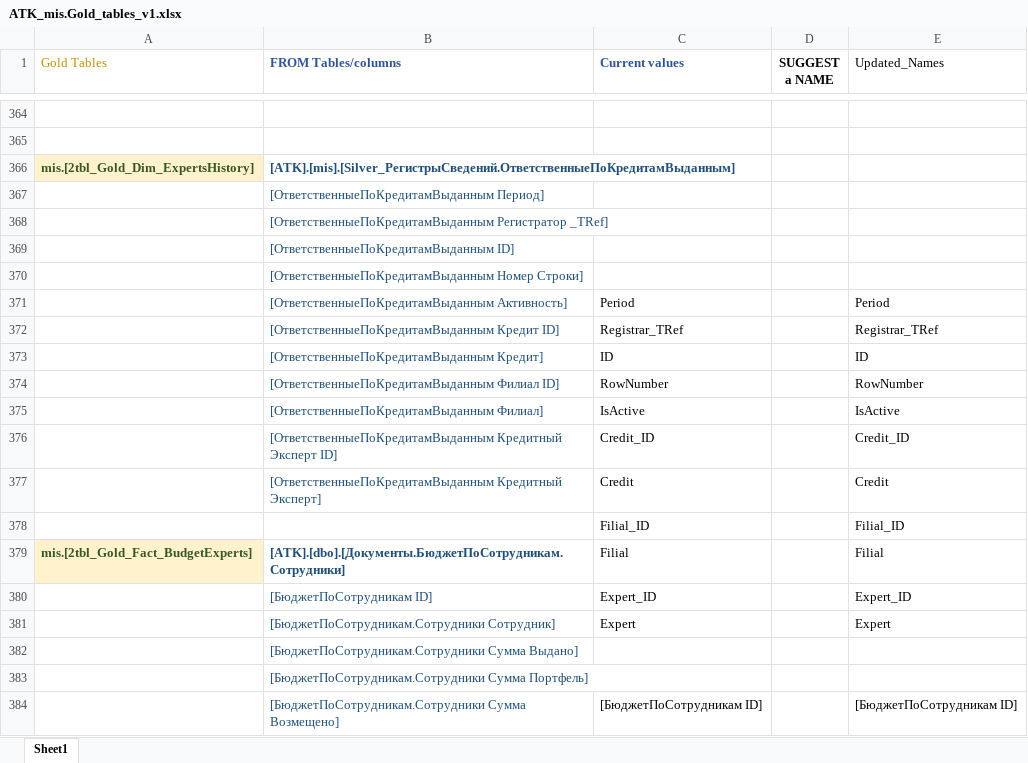
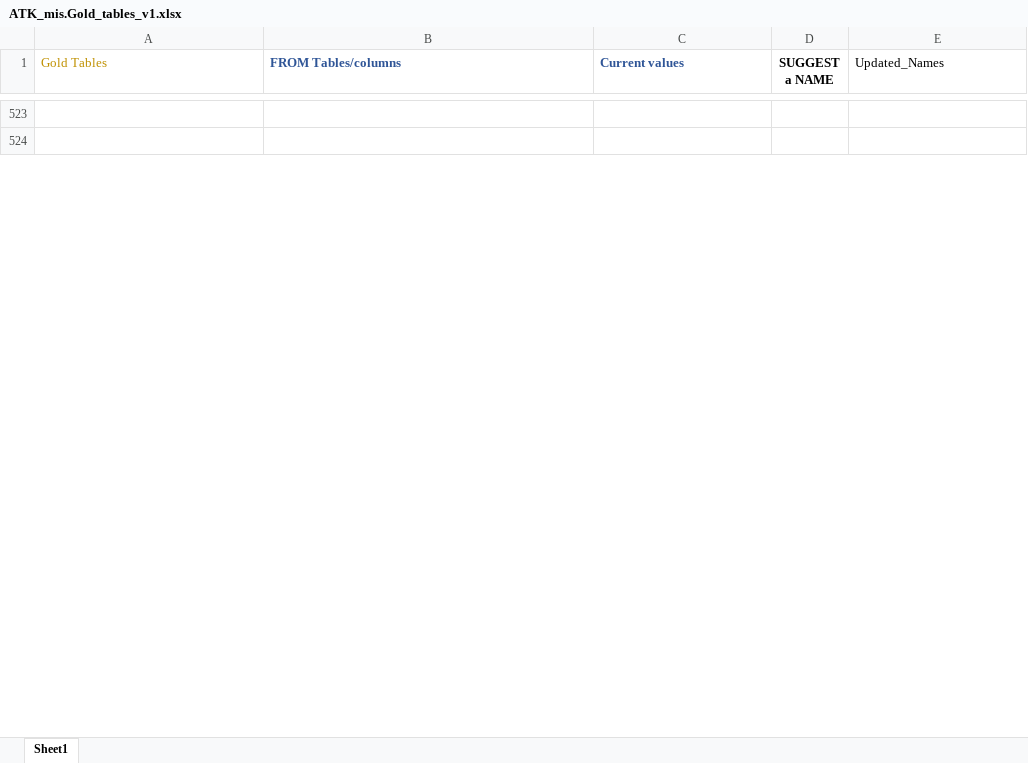
Before and after one commit to EugeniuPascal/ATK_SQL_Compilation, an Excel workbook: data/glossary/ATK_mis.Gold_tables_v1.xlsx, sheet Sheet1, drawn as a sheet; only a part is shown, gaps mark what is left out; values as stored, in another font and other column widths than the file's, no borders; conditional formats not drawn; removed rows and columns are numbered as before the commit, all else as after; the diff covers the shown part only; the diff names each change by its address in the sheet, - before the commit and + after, or states it on an @@ line.

```diff
--- a/data/glossary/ATK_mis.Gold_tables_v1.xlsx (sheet Sheet1)
+++ b/data/glossary/ATK_mis.Gold_tables_v1.xlsx (sheet Sheet1)
-row 366: mis.[2tbl_Gold_Dim_ExpertsHistory] | [ATK].[mis].[Silver_РегистрыСведений.ОтветственныеПоКредитамВыданным]
-row 367:  | [ОтветственныеПоКредитамВыданным Период]
-row 368:  | [ОтветственныеПоКредитамВыданным Регистратор _TRef]
-row 369:  | [ОтветственныеПоКредитамВыданным ID]
-row 370:  | [ОтветственныеПоКредитамВыданным Номер Строки]
-row 371:  | [ОтветственныеПоКредитамВыданным Активность] | Period |  | Period
-row 372:  | [ОтветственныеПоКредитамВыданным Кредит ID] | Registrar_TRef |  | Registrar_TRef
-row 373:  | [ОтветственныеПоКредитамВыданным Кредит] | ID |  | ID
-row 374:  | [ОтветственныеПоКредитамВыданным Филиал ID] | RowNumber |  | RowNumber
-row 375:  | [ОтветственныеПоКредитамВыданным Филиал] | IsActive |  | IsActive
-row 376:  | [ОтветственныеПоКредитамВыданным Кредитный Эксперт ID] | Credit_ID |  | Credit_ID
-row 377:  | [ОтветственныеПоКредитамВыданным Кредитный Эксперт] | Credit |  | Credit
-row 378:  |  | Filial_ID |  | Filial_ID
-row 379: mis.[2tbl_Gold_Fact_BudgetExperts] | [ATK].[dbo].[Документы.БюджетПоСотрудникам.Сотрудники] | Filial |  | Filial
-row 380:  | [БюджетПоСотрудникам ID] | Expert_ID |  | Expert_ID
-row 381:  | [БюджетПоСотрудникам.Сотрудники Сотрудник] | Expert |  | Expert
-row 382:  | [БюджетПоСотрудникам.Сотрудники Сумма Выдано]
-row 383:  | [БюджетПоСотрудникам.Сотрудники Сумма Портфель]
-row 384:  | [БюджетПоСотрудникам.Сотрудники Сумма Возмещено] | [БюджетПоСотрудникам ID] |  | [БюджетПоСотрудникам ID]
```
Also changed, not shown: other rows of this sheet, formulas that keep their value, 3 other files.
